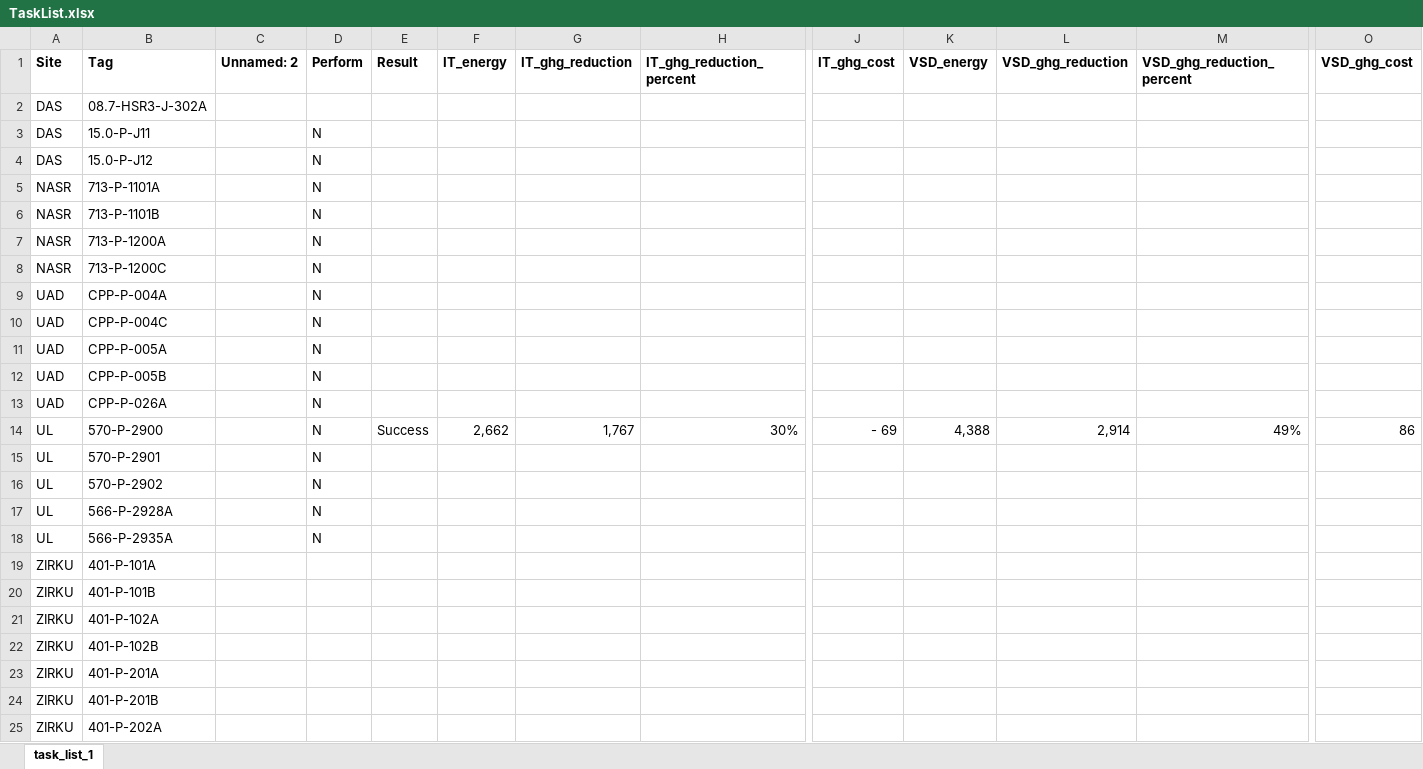
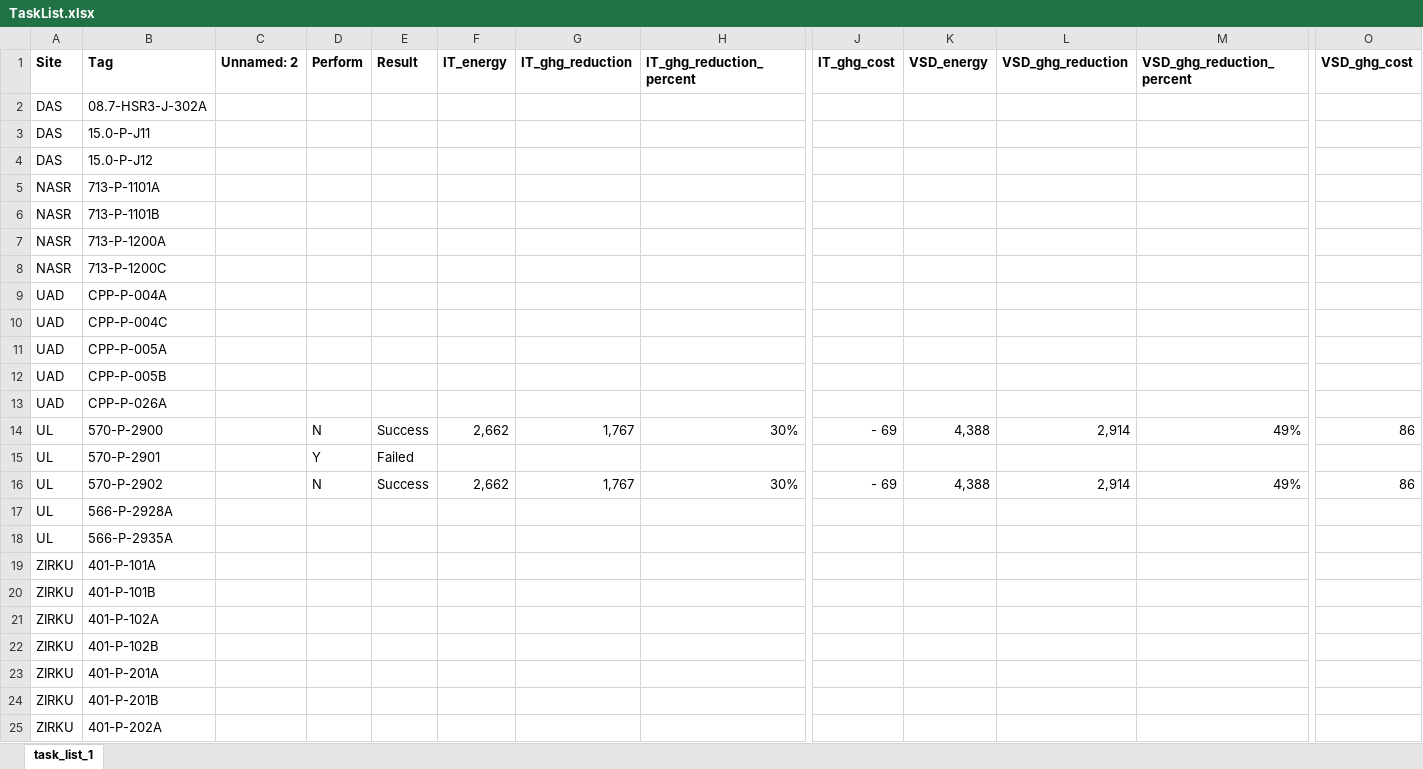
Before and after one commit to Unmask06/rotalysis, an Excel workbook: TaskList.xlsx, sheet task_list_1, drawn as a sheet; only a part is shown, gaps mark what is left out; values as stored, in another font and other column widths than the file's, no borders; the diff covers the shown part only; the diff names each change by its address in the sheet, - before the commit and + after, or states it on an @@ line.

```diff
--- a/TaskList.xlsx (sheet task_list_1)
+++ b/TaskList.xlsx (sheet task_list_1)
-D3:D13 (Perform): N
+D3:D13 (Perform): (empty)
-D15 (Perform): N
+D15 (Perform): Y
-E15 (Result): (empty)
+E15 (Result): Failed
-E16 (Result): (empty)
+E16 (Result): Success
-F16 (IT_energy): (empty)
+F16 (IT_energy): 2,662
-G16 (IT_ghg_reduction): (empty)
+G16 (IT_ghg_reduction): 1,767
-H16 (IT_ghg_reduction_percent): (empty)
+H16 (IT_ghg_reduction_percent): 30%
-J16 (IT_ghg_cost): (empty)
+J16 (IT_ghg_cost): - 69
-K16 (VSD_energy): (empty)
+K16 (VSD_energy): 4,388
-L16 (VSD_ghg_reduction): (empty)
+L16 (VSD_ghg_reduction): 2,914
-M16 (VSD_ghg_reduction_percent): (empty)
+M16 (VSD_ghg_reduction_percent): 49%
-O16 (VSD_ghg_cost): (empty)
+O16 (VSD_ghg_cost): 86
-D17:D18 (Perform): N
+D17:D18 (Perform): (empty)
```
Also changed, not shown: 12 edited cells elsewhere in this sheet, 8 other files.
